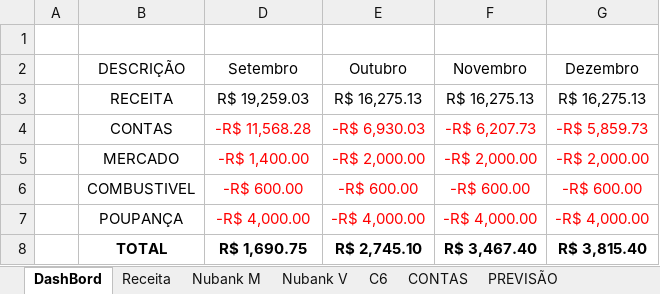
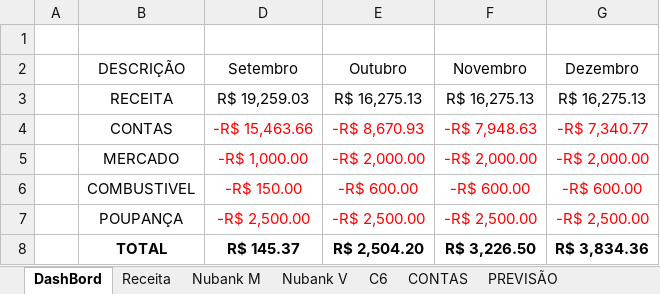
Before and after one commit to marcelodilena/controlefinanceiro, an Excel workbook: CF.xlsx, sheet DashBord, drawn as a sheet; values as stored, in another font and other column widths than the file's, no borders; table styles not drawn; the diff names each change by its address in the sheet, - before the commit and + after, or states it on an @@ line.

```diff
--- a/CF.xlsx (sheet DashBord)
+++ b/CF.xlsx (sheet DashBord)
-D4 (Setembro): -R$ 11,568.28
+D4 (Setembro): -R$ 15,463.66
-E4 (Outubro): -R$ 6,930.03
+E4 (Outubro): -R$ 8,670.93
-F4 (Novembro): -R$ 6,207.73
+F4 (Novembro): -R$ 7,948.63
-G4 (Dezembro): -R$ 5,859.73
+G4 (Dezembro): -R$ 7,340.77
-D5 (Setembro): -R$ 1,400.00
+D5 (Setembro): -R$ 1,000.00
-D6 (Setembro): -R$ 600.00
+D6 (Setembro): -R$ 150.00
-D7 (Setembro): -R$ 4,000.00
+D7 (Setembro): -R$ 2,500.00
-E7 (Outubro): -R$ 4,000.00
+E7 (Outubro): -R$ 2,500.00
-F7 (Novembro): -R$ 4,000.00
+F7 (Novembro): -R$ 2,500.00
-G7 (Dezembro): -R$ 4,000.00
+G7 (Dezembro): -R$ 2,500.00
-D8 (Setembro): R$ 1,690.75
+D8 (Setembro): R$ 145.37
-E8 (Outubro): R$ 2,745.10
+E8 (Outubro): R$ 2,504.20
-F8 (Novembro): R$ 3,467.40
+F8 (Novembro): R$ 3,226.50
-G8 (Dezembro): R$ 3,815.40
+G8 (Dezembro): R$ 3,834.36
```
Also changed, not shown: sheet C6, sheet Nubank M, sheet PREVISÃO, sheet Nubank V, sheet CONTAS.
